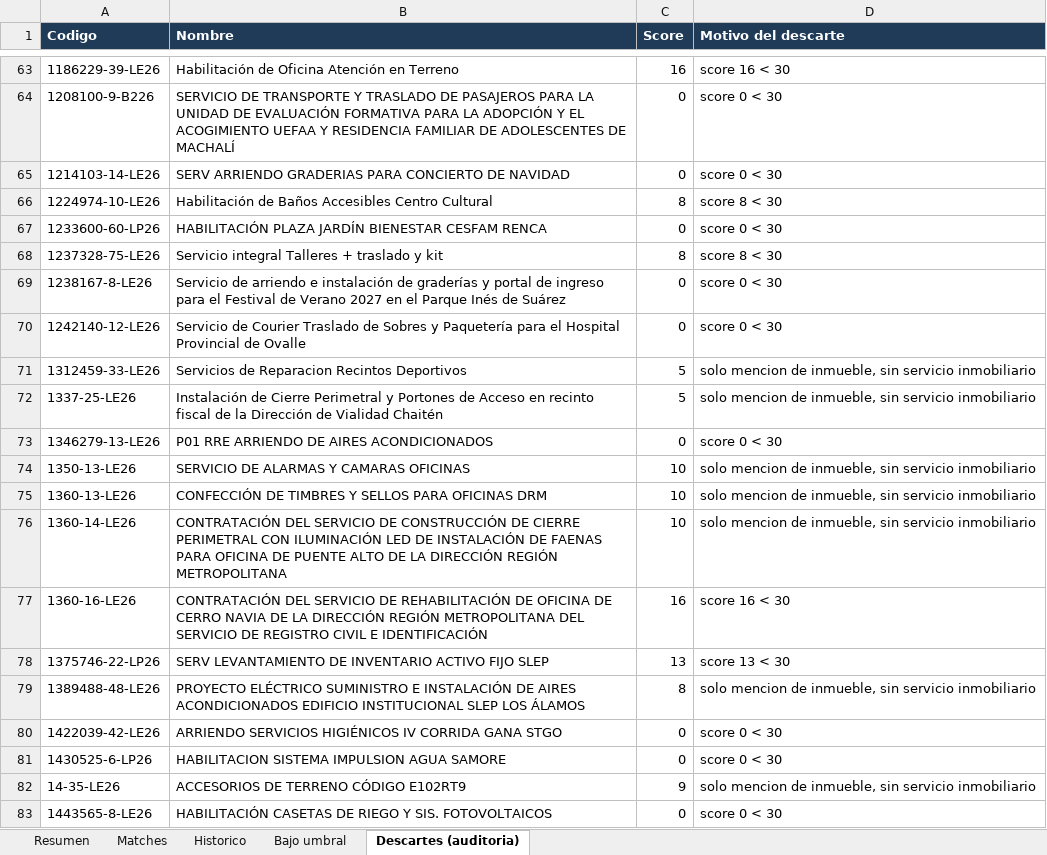
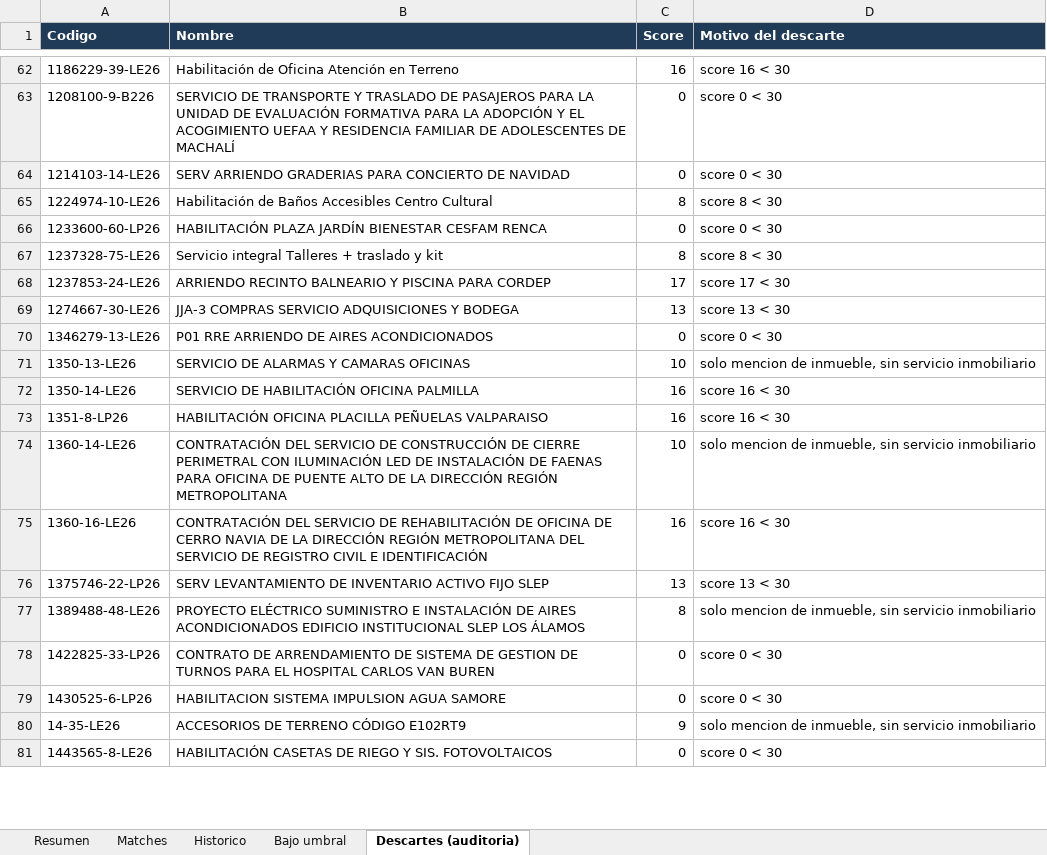
Before and after one commit to Strolj-Oderlink/radar-licitaciones, an Excel workbook: docs/licitaciones-ultima.xlsx, sheet Descartes (auditoria), drawn as a sheet; only a part is shown, gaps mark what is left out; values as stored, in another font and other column widths than the file's, no borders; removed rows and columns are numbered as before the commit, all else as after; the diff covers the shown part only; the diff names each change by its address in the sheet, - before the commit and + after, or states it on an @@ line.

```diff
--- a/docs/licitaciones-ultima.xlsx (sheet Descartes (auditoria))
+++ b/docs/licitaciones-ultima.xlsx (sheet Descartes (auditoria))
-row 69: 1238167-8-LE26 | Servicio de arriendo e instalación de graderías y portal de ingreso para el Festival de Verano 2027 en el Parque Inés de Suárez | 0 | score 0 < 30
-row 70: 1242140-12-LE26 | Servicio de Courier Traslado de Sobres y Paquetería para el Hospital Provincial de Ovalle | 0 | score 0 < 30
-row 71: 1312459-33-LE26 | Servicios de Reparacion Recintos Deportivos | 5 | solo mencion de inmueble, sin servicio inmobiliario
-row 72: 1337-25-LE26 | Instalación de Cierre Perimetral y Portones de Acceso en recinto fiscal de la Dirección de Vialidad Chaitén | 5 | solo mencion de inmueble, sin servicio inmobiliario
+row 68: 1237853-24-LE26 | ARRIENDO RECINTO BALNEARIO Y PISCINA PARA CORDEP | 17 | score 17 < 30
+row 69: 1274667-30-LE26 | JJA-3 COMPRAS SERVICIO ADQUISICIONES Y BODEGA | 13 | score 13 < 30
-row 75: 1360-13-LE26 | CONFECCIÓN DE TIMBRES Y SELLOS PARA OFICINAS DRM | 10 | solo mencion de inmueble, sin servicio inmobiliario
+row 72: 1350-14-LE26 | SERVICIO DE HABILITACIÓN OFICINA PALMILLA | 16 | score 16 < 30
+row 73: 1351-8-LP26 | HABILITACIÓN OFICINA PLACILLA PEÑUELAS VALPARAISO | 16 | score 16 < 30
-A78 (Codigo): 1422039-42-LE26
+A78 (Codigo): 1422825-33-LP26
-B78 (Nombre): ARRIENDO SERVICIOS HIGIÉNICOS IV CORRIDA GANA STGO
+B78 (Nombre): CONTRATO DE ARRENDAMIENTO DE SISTEMA DE GESTION DE TURNOS PARA EL HOSPITAL CARLOS VAN BUREN
```
Also changed, not shown: 79 added rows, 77 removed rows and 6 edited cells elsewhere in this sheet, sheet Bajo umbral, sheet Historico, sheet Resumen, 5 other files.
